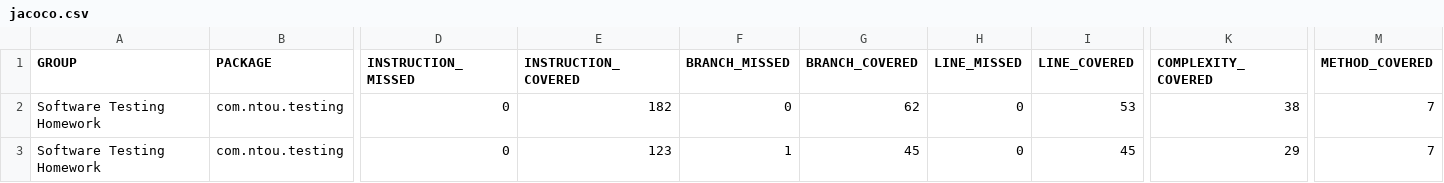
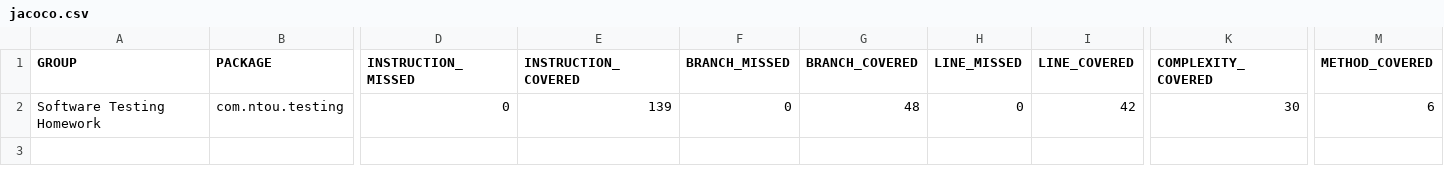
Before and after one commit to leecheenbao/ntou-sfm-homework, a CSV file: report/jacoco/jacoco.csv, drawn as a sheet; only a part is shown, gaps mark what is left out; rows hold the shown columns only; the diff names each change by its address in the sheet, - before the commit and + after, or states it on an @@ line.

```diff
--- a/report/jacoco/jacoco.csv
+++ b/report/jacoco/jacoco.csv
-E2 (INSTRUCTION_COVERED): 182
+E2 (INSTRUCTION_COVERED): 139
-G2 (BRANCH_COVERED): 62
+G2 (BRANCH_COVERED): 48
-I2 (LINE_COVERED): 53
+I2 (LINE_COVERED): 42
-K2 (COMPLEXITY_COVERED): 38
+K2 (COMPLEXITY_COVERED): 30
-M2 (METHOD_COVERED): 7
+M2 (METHOD_COVERED): 6
-row 3: Software Testing Homework | com.ntou.testing | 0 | 123 | 1 | 45 | 0 | 45 | 29 | 7
```
Also changed, not shown: 42 other files.
